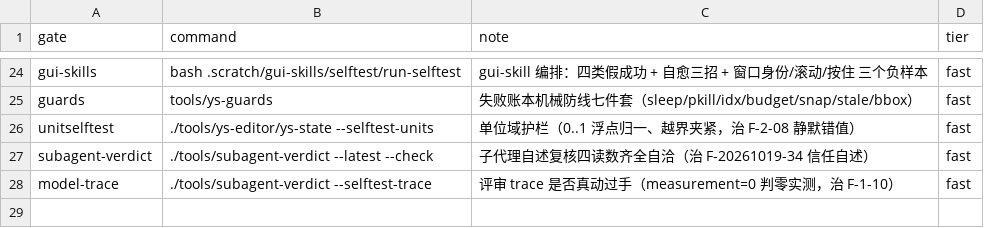
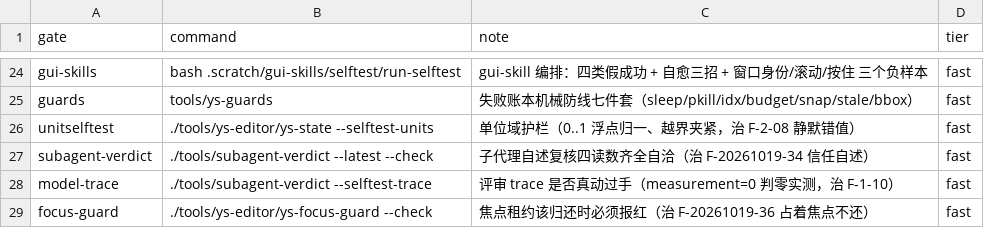
Before and after one commit to TheTouYu/genshin-ts, a TSV file: tools/failure-ledger.gates.tsv, drawn as a sheet; only a part is shown, gaps mark what is left out.

```diff
--- a/tools/failure-ledger.gates.tsv
+++ b/tools/failure-ledger.gates.tsv
@@ -28 +28,2 @@ subagent-verdict	./tools/subagent-verdict --latest --check	子代理自述复核
 model-trace	./tools/subagent-verdict --selftest-trace	评审 trace 是否真动过手（measurement=0 判零实测，治 F-1-10）	fast
+focus-guard	./tools/ys-editor/ys-focus-guard --check	焦点租约该归还时必须报红（治 F-20261019-36 占着焦点不还）	fast
```
Also changed, not shown: docs/maintenance/failure-ledger.tsv, 4 other files.
